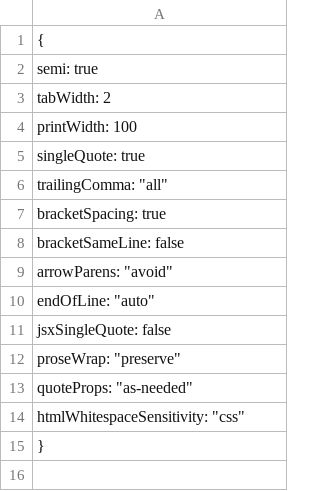
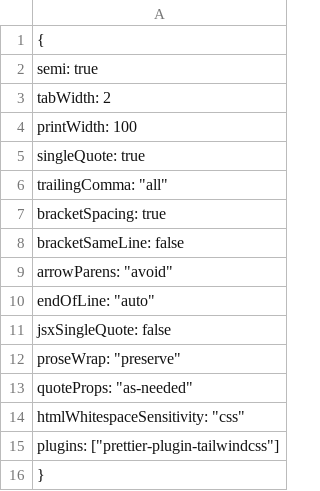
Before and after one commit to jiseon-nnn/Actor_Project, a CSV file: prettierrc.csv, drawn as a sheet.

```diff
--- a/prettierrc.csv
+++ b/prettierrc.csv
@@ -14,2 +14,3 @@
   "htmlWhitespaceSensitivity": "css"
+  "plugins": ["prettier-plugin-tailwindcss"]
 }
```
Also changed, not shown: 10 other files.
